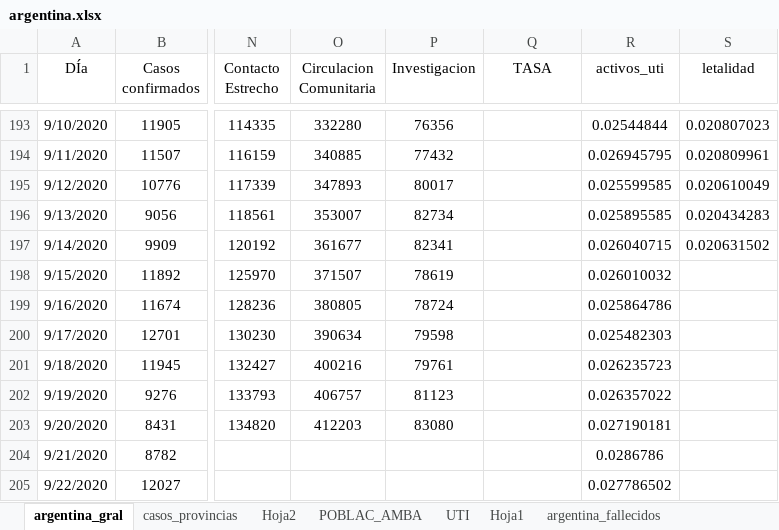
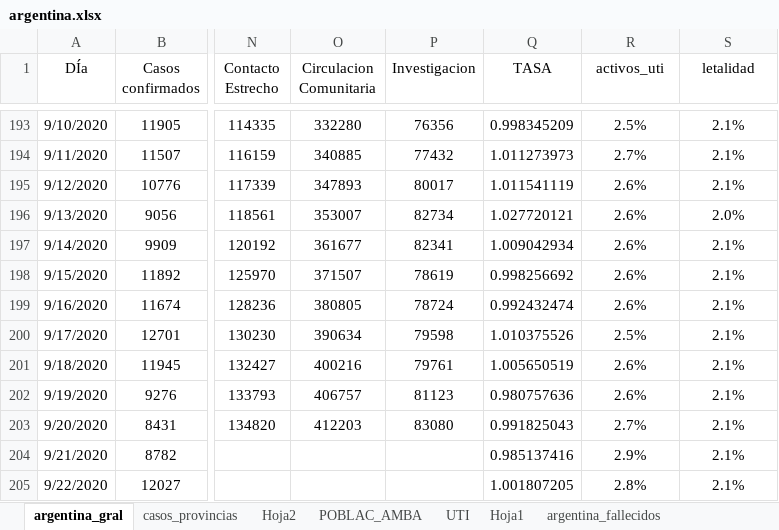
Before and after one commit to GIBD/covid, an Excel workbook: data/argentina.xlsx, sheet argentina_gral, drawn as a sheet; only a part is shown, gaps mark what is left out; values as stored, in another font and other column widths than the file's, no borders; charts and pictures not drawn; the diff covers the shown part only; the diff names each change by its address in the sheet, - before the commit and + after, or states it on an @@ line.

```diff
--- a/data/argentina.xlsx (sheet argentina_gral)
+++ b/data/argentina.xlsx (sheet argentina_gral)
-Q193 (TASA): (empty)
+Q193 (TASA): 0.998345209
-R193 (activos_uti): 0.02544844
+R193 (activos_uti): 2.5%
-S193 (letalidad): 0.020807023
+S193 (letalidad): 2.1%
-Q194 (TASA): (empty)
+Q194 (TASA): 1.011273973
-R194 (activos_uti): 0.026945795
+R194 (activos_uti): 2.7%
-S194 (letalidad): 0.020809961
+S194 (letalidad): 2.1%
-Q195 (TASA): (empty)
+Q195 (TASA): 1.011541119
-R195 (activos_uti): 0.025599585
+R195 (activos_uti): 2.6%
-S195 (letalidad): 0.020610049
+S195 (letalidad): 2.1%
-Q196 (TASA): (empty)
+Q196 (TASA): 1.027720121
-R196 (activos_uti): 0.025895585
+R196 (activos_uti): 2.6%
-S196 (letalidad): 0.020434283
+S196 (letalidad): 2.0%
-Q197 (TASA): (empty)
+Q197 (TASA): 1.009042934
-R197 (activos_uti): 0.026040715
+R197 (activos_uti): 2.6%
-S197 (letalidad): 0.020631502
+S197 (letalidad): 2.1%
-Q198 (TASA): (empty)
+Q198 (TASA): 0.998256692
-R198 (activos_uti): 0.026010032
+R198 (activos_uti): 2.6%
-S198:S205 (letalidad): (empty)
+S198:S205 (letalidad): 2.1%
-Q199 (TASA): (empty)
+Q199 (TASA): 0.992432474
-R199 (activos_uti): 0.025864786
+R199 (activos_uti): 2.6%
-Q200 (TASA): (empty)
+Q200 (TASA): 1.010375526
-R200 (activos_uti): 0.025482303
+R200 (activos_uti): 2.5%
-Q201 (TASA): (empty)
+Q201 (TASA): 1.005650519
-R201 (activos_uti): 0.026235723
+R201 (activos_uti): 2.6%
-Q202 (TASA): (empty)
+Q202 (TASA): 0.980757636
-R202 (activos_uti): 0.026357022
+R202 (activos_uti): 2.6%
-Q203 (TASA): (empty)
+Q203 (TASA): 0.991825043
-R203 (activos_uti): 0.027190181
+R203 (activos_uti): 2.7%
-Q204 (TASA): (empty)
+Q204 (TASA): 0.985137416
-R204 (activos_uti): 0.0286786
+R204 (activos_uti): 2.9%
-Q205 (TASA): (empty)
+Q205 (TASA): 1.001807205
-R205 (activos_uti): 0.027786502
+R205 (activos_uti): 2.8%
```
Also changed, not shown: 1 added row and 71 edited cells elsewhere in this sheet, sheet casos_provincias, data/entre_rios_casos.xlsx, 2 other files.
